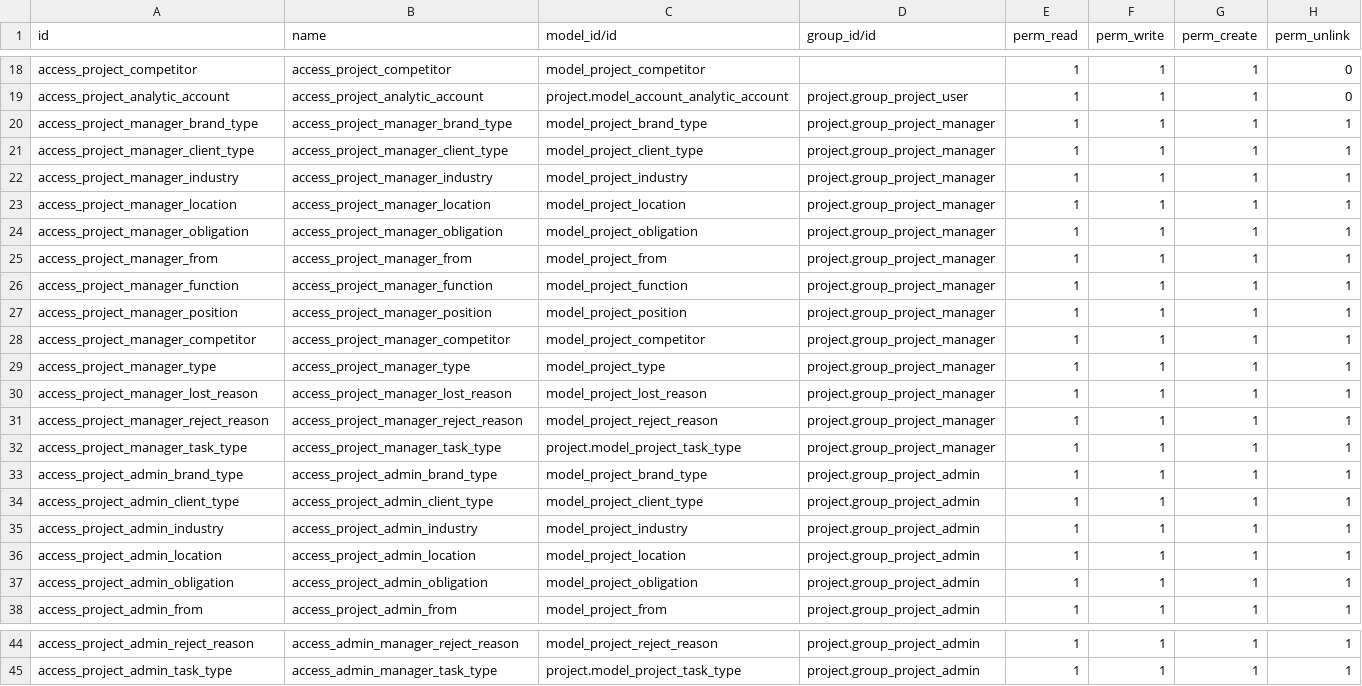
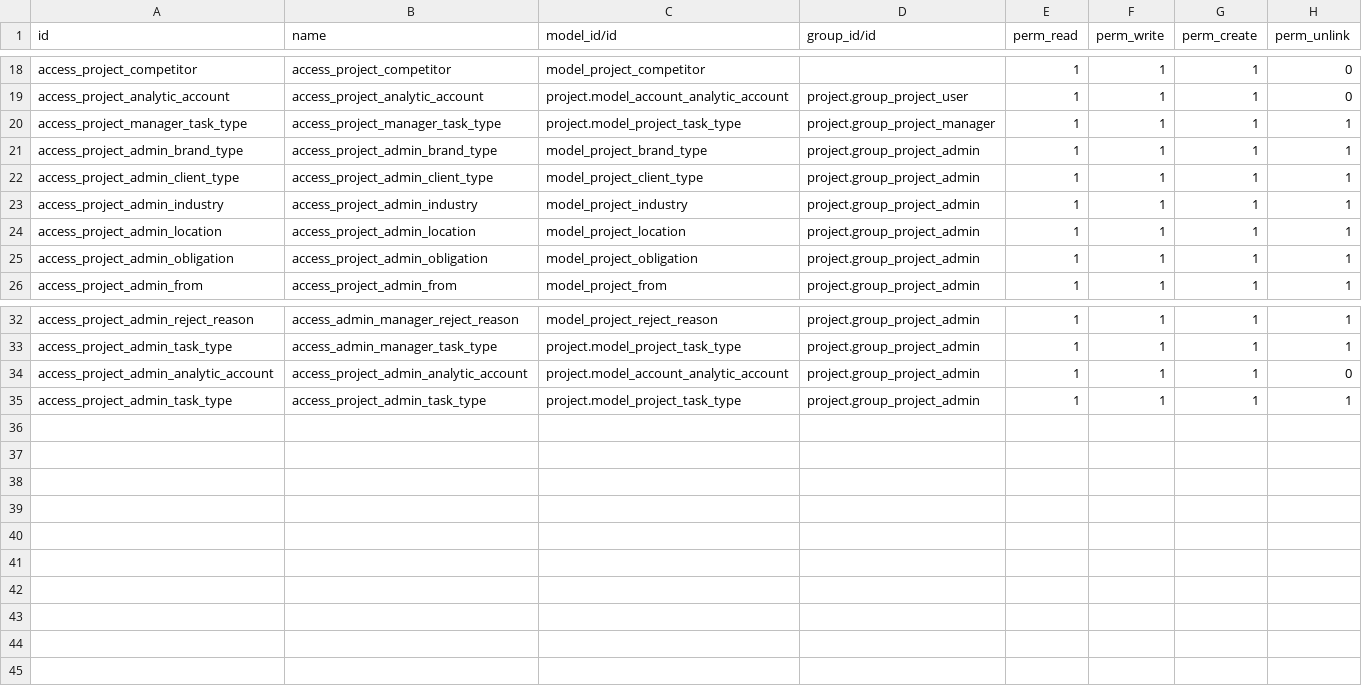
Before and after one commit to phongyanon/cmo, a CSV file: specific/cmo_project/security/ir.model.access.csv, drawn as a sheet; only a part is shown, gaps mark what is left out.

```diff
--- a/specific/cmo_project/security/ir.model.access.csv
+++ b/specific/cmo_project/security/ir.model.access.csv
@@ -19,14 +19,2 @@ access_project_competitor,access_project_competitor,model_project_competitor,,1,
 access_project_analytic_account,access_project_analytic_account,project.model_account_analytic_account,project.group_project_user,1,1,1,0
-access_project_manager_brand_type,access_project_manager_brand_type,model_project_brand_type,project.group_project_manager,1,1,1,1
-access_project_manager_client_type,access_project_manager_client_type,model_project_client_type,project.group_project_manager,1,1,1,1
-access_project_manager_industry,access_project_manager_industry,model_project_industry,project.group_project_manager,1,1,1,1
-access_project_manager_location,access_project_manager_location,model_project_location,project.group_project_manager,1,1,1,1
-access_project_manager_obligation,access_project_manager_obligation,model_project_obligation,project.group_project_manager,1,1,1,1
-access_project_manager_from,access_project_manager_from,model_project_from,project.group_project_manager,1,1,1,1
-access_project_manager_function,access_project_manager_function,model_project_function,project.group_project_manager,1,1,1,1
-access_project_manager_position,access_project_manager_position,model_project_position,project.group_project_manager,1,1,1,1
-access_project_manager_competitor,access_project_manager_competitor,model_project_competitor,project.group_project_manager,1,1,1,1
-access_project_manager_type,access_project_manager_type,model_project_type,project.group_project_manager,1,1,1,1
-access_project_manager_lost_reason,access_project_manager_lost_reason,model_project_lost_reason,project.group_project_manager,1,1,1,1
-access_project_manager_reject_reason,access_project_manager_reject_reason,model_project_reject_reason,project.group_project_manager,1,1,1,1
 access_project_manager_task_type,access_project_manager_task_type,project.model_project_task_type,project.group_project_manager,1,1,1,1
@@ -45 +33,3 @@ access_project_admin_reject_reason,access_admin_manager_reject_reason,model_proj
 access_project_admin_task_type,access_admin_manager_task_type,project.model_project_task_type,project.group_project_admin,1,1,1,1
+access_project_admin_analytic_account,access_project_admin_analytic_account,project.model_account_analytic_account,project.group_project_admin,1,1,1,0
+access_project_admin_task_type,access_project_admin_task_type,project.model_project_task_type,project.group_project_admin,1,1,1,1
```
Also changed, not shown: 4 other files.
